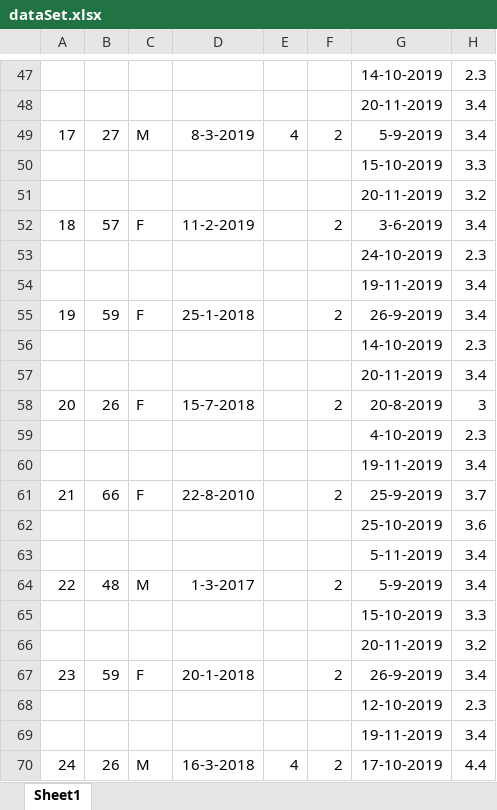
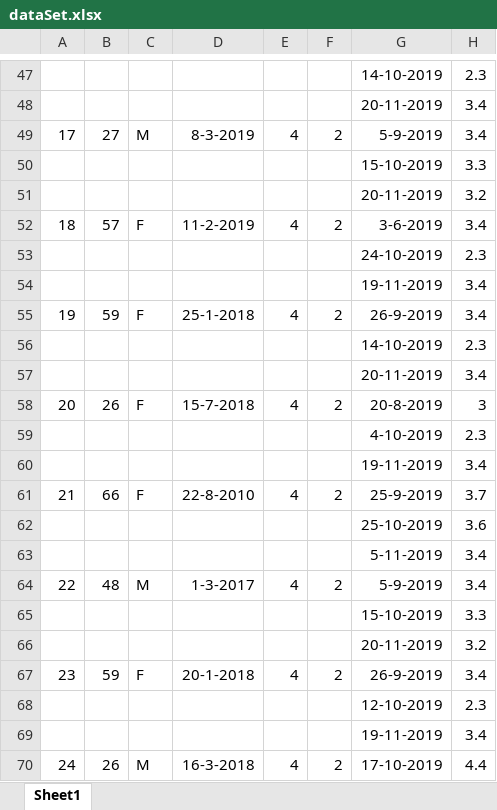
Before and after one commit to legendaryC/QoL-main, an Excel workbook: dataSet.xlsx, sheet Sheet1, drawn as a sheet; only a part is shown, gaps mark what is left out; values as stored, in another font and other column widths than the file's, no borders; the diff names each change by its address in the sheet, - before the commit and + after, or states it on an @@ line.

Commit message:
add missing partof data

```diff
--- a/dataSet.xlsx (sheet Sheet1)
+++ b/dataSet.xlsx (sheet Sheet1)
-E52: (empty)
+E52: 4
-E55: (empty)
+E55: 4
-E58: (empty)
+E58: 4
-E61: (empty)
+E61: 4
-E64: (empty)
+E64: 4
-E67: (empty)
+E67: 4
```
